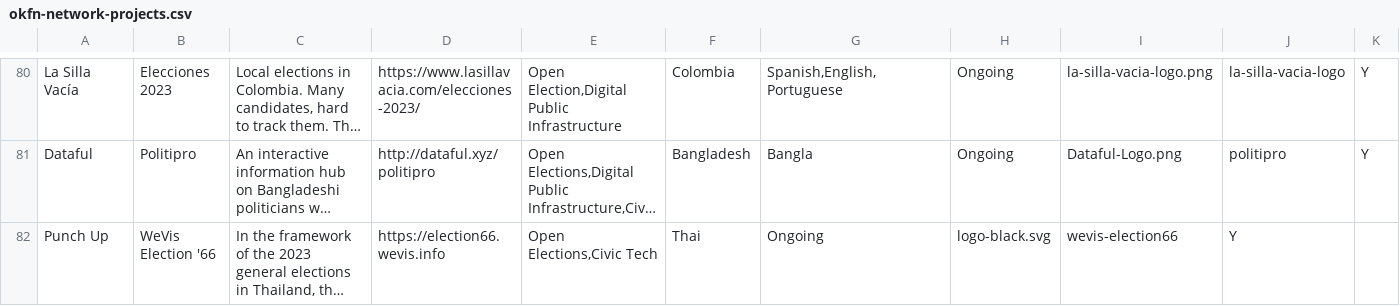
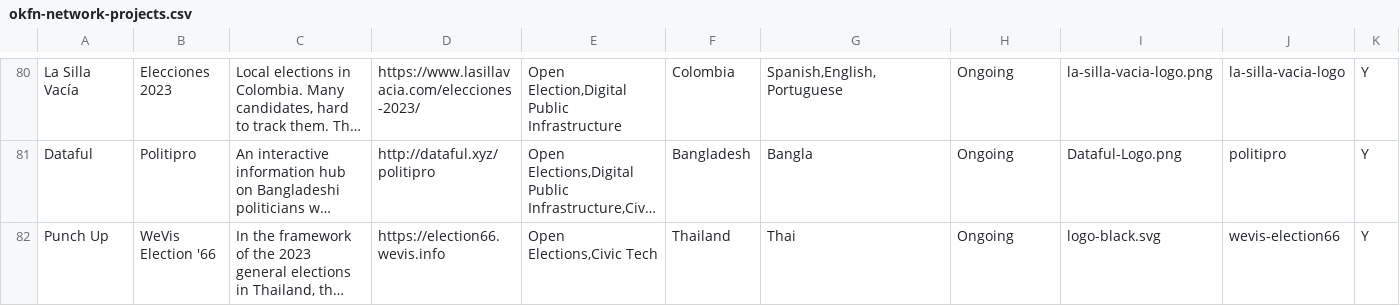
Before and after one commit to okfn/network, a CSV file: okfn-network-projects.csv, drawn as a sheet; only a part is shown, gaps mark what is left out; long unchanged cells end in …; the diff covers the shown part only; the diff names each change by its address in the sheet, - before the commit and + after, or states it on an @@ line.

```diff
--- a/okfn-network-projects.csv
+++ b/okfn-network-projects.csv
-F82: Thai
+F82: Thailand
-G82: Ongoing
+G82: Thai
-H82: logo-black.svg
+H82: Ongoing
-I82: wevis-election66
+I82: logo-black.svg
-J82: Y
+J82: wevis-election66
-K82: (empty)
+K82: Y
```
Also changed, not shown: 8 edited cells elsewhere in this file.
